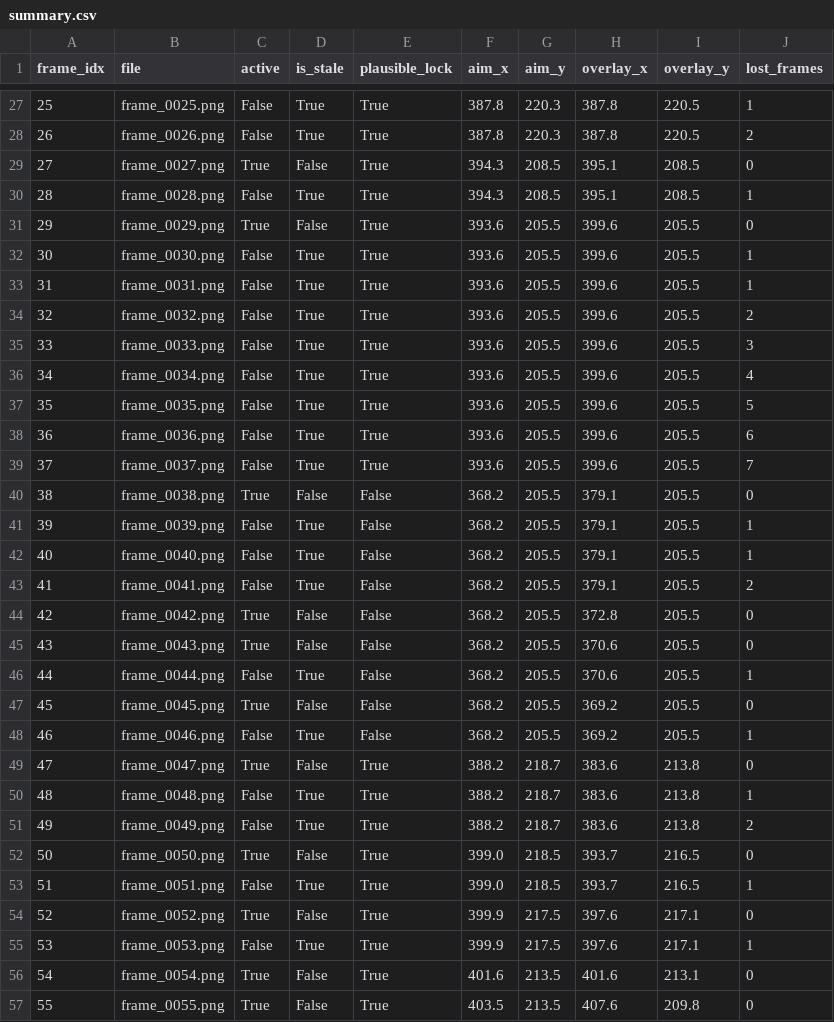
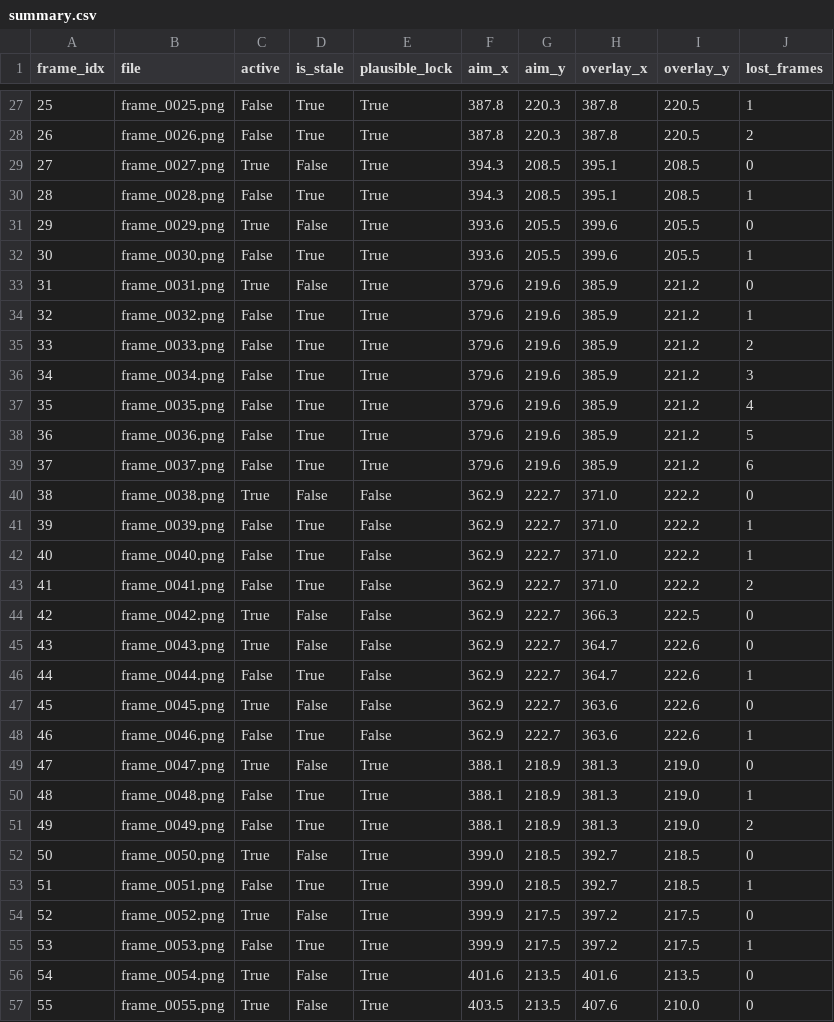
Before and after one commit to BrittanyDanforth/aaaaabee, a CSV file: artifacts/real_apex_test/gif_166_proof/summary.csv, drawn as a sheet; only a part is shown, gaps mark what is left out; the diff covers the shown part only.

```diff
--- a/artifacts/real_apex_test/gif_166_proof/summary.csv
+++ b/artifacts/real_apex_test/gif_166_proof/summary.csv
@@ -32,26 +32,26 @@ frame_idx,file,active,is_stale,plausible_lock,aim_x,aim_y,overlay_x,overlay_y,lo
 30,frame_0030.png,False,True,True,393.6,205.5,399.6,205.5,1
-31,frame_0031.png,False,True,True,393.6,205.5,399.6,205.5,1
-32,frame_0032.png,False,True,True,393.6,205.5,399.6,205.5,2
-33,frame_0033.png,False,True,True,393.6,205.5,399.6,205.5,3
-34,frame_0034.png,False,True,True,393.6,205.5,399.6,205.5,4
-35,frame_0035.png,False,True,True,393.6,205.5,399.6,205.5,5
-36,frame_0036.png,False,True,True,393.6,205.5,399.6,205.5,6
-37,frame_0037.png,False,True,True,393.6,205.5,399.6,205.5,7
-38,frame_0038.png,True,False,False,368.2,205.5,379.1,205.5,0
-39,frame_0039.png,False,True,False,368.2,205.5,379.1,205.5,1
-40,frame_0040.png,False,True,False,368.2,205.5,379.1,205.5,1
-41,frame_0041.png,False,True,False,368.2,205.5,379.1,205.5,2
-42,frame_0042.png,True,False,False,368.2,205.5,372.8,205.5,0
-43,frame_0043.png,True,False,False,368.2,205.5,370.6,205.5,0
-44,frame_0044.png,False,True,False,368.2,205.5,370.6,205.5,1
-45,frame_0045.png,True,False,False,368.2,205.5,369.2,205.5,0
-46,frame_0046.png,False,True,False,368.2,205.5,369.2,205.5,1
-47,frame_0047.png,True,False,True,388.2,218.7,383.6,213.8,0
-48,frame_0048.png,False,True,True,388.2,218.7,383.6,213.8,1
-49,frame_0049.png,False,True,True,388.2,218.7,383.6,213.8,2
-50,frame_0050.png,True,False,True,399.0,218.5,393.7,216.5,0
-51,frame_0051.png,False,True,True,399.0,218.5,393.7,216.5,1
-52,frame_0052.png,True,False,True,399.9,217.5,397.6,217.1,0
-53,frame_0053.png,False,True,True,399.9,217.5,397.6,217.1,1
-54,frame_0054.png,True,False,True,401.6,213.5,401.6,213.1,0
-55,frame_0055.png,True,False,True,403.5,213.5,407.6,209.8,0
+31,frame_0031.png,True,False,True,379.6,219.6,385.9,221.2,0
+32,frame_0032.png,False,True,True,379.6,219.6,385.9,221.2,1
+33,frame_0033.png,False,True,True,379.6,219.6,385.9,221.2,2
+34,frame_0034.png,False,True,True,379.6,219.6,385.9,221.2,3
+35,frame_0035.png,False,True,True,379.6,219.6,385.9,221.2,4
+36,frame_0036.png,False,True,True,379.6,219.6,385.9,221.2,5
+37,frame_0037.png,False,True,True,379.6,219.6,385.9,221.2,6
+38,frame_0038.png,True,False,False,362.9,222.7,371.0,222.2,0
+39,frame_0039.png,False,True,False,362.9,222.7,371.0,222.2,1
+40,frame_0040.png,False,True,False,362.9,222.7,371.0,222.2,1
+41,frame_0041.png,False,True,False,362.9,222.7,371.0,222.2,2
+42,frame_0042.png,True,False,False,362.9,222.7,366.3,222.5,0
+43,frame_0043.png,True,False,False,362.9,222.7,364.7,222.6,0
+44,frame_0044.png,False,True,False,362.9,222.7,364.7,222.6,1
+45,frame_0045.png,True,False,False,362.9,222.7,363.6,222.6,0
+46,frame_0046.png,False,True,False,362.9,222.7,363.6,222.6,1
+47,frame_0047.png,True,False,True,388.1,218.9,381.3,219.0,0
+48,frame_0048.png,False,True,True,388.1,218.9,381.3,219.0,1
+49,frame_0049.png,False,True,True,388.1,218.9,381.3,219.0,2
+50,frame_0050.png,True,False,True,399.0,218.5,392.7,218.5,0
+51,frame_0051.png,False,True,True,399.0,218.5,392.7,218.5,1
+52,frame_0052.png,True,False,True,399.9,217.5,397.2,217.5,0
+53,frame_0053.png,False,True,True,399.9,217.5,397.2,217.5,1
+54,frame_0054.png,True,False,True,401.6,213.5,401.6,213.5,0
+55,frame_0055.png,True,False,True,403.5,213.5,407.6,210.0,0
```
Also changed, not shown: 4 edited cells elsewhere in this file, artifacts/real_apex_test/gif_166_proof/timeline.tsv, 15 other files.
